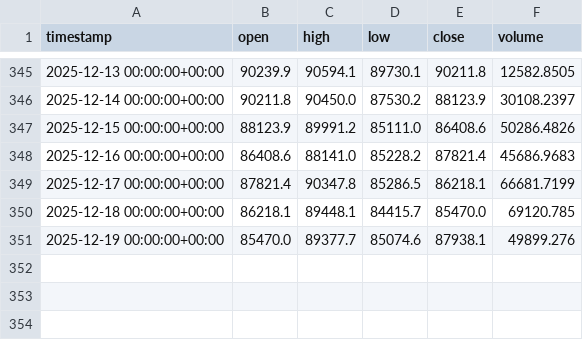
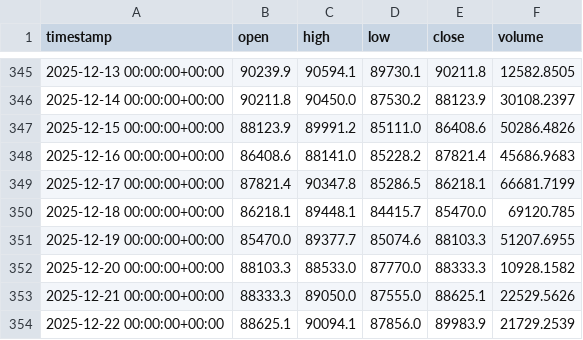
Before and after one commit to Youra82/ltbbot, a CSV file: data/cache/BTC-USDT-USDT_1d.csv, drawn as a sheet; only a part is shown, gaps mark what is left out.

```diff
--- a/data/cache/BTC-USDT-USDT_1d.csv
+++ b/data/cache/BTC-USDT-USDT_1d.csv
@@ -350,2 +350,5 @@ timestamp,open,high,low,close,volume
 2025-12-18 00:00:00+00:00,86218.1,89448.1,84415.7,85470.0,69120.785
-2025-12-19 00:00:00+00:00,85470.0,89377.7,85074.6,87938.1,49899.276
+2025-12-19 00:00:00+00:00,85470.0,89377.7,85074.6,88103.3,51207.6955
+2025-12-20 00:00:00+00:00,88103.3,88533.0,87770.0,88333.3,10928.1582
+2025-12-21 00:00:00+00:00,88333.3,89050.0,87555.0,88625.1,22529.5626
+2025-12-22 00:00:00+00:00,88625.1,90094.1,87856.0,89983.9,21729.2539
```
Also changed, not shown: data/cache/AAVE-USDT-USDT_2h.csv, 14 other files.
